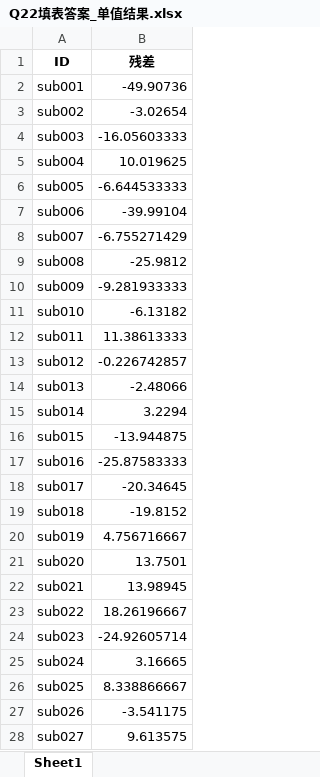
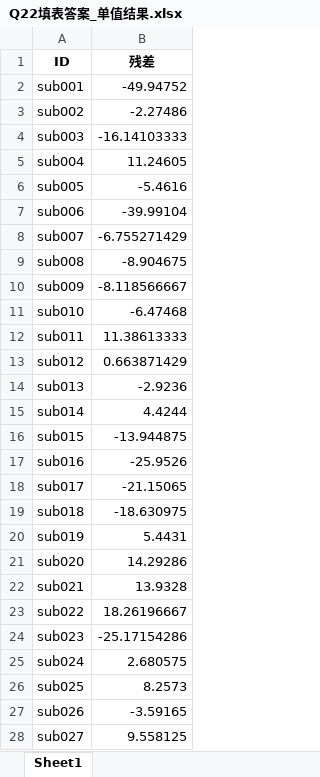
Before and after one commit to spiritysdx/CPGMCM_2023_Code, an Excel workbook: q22/Q22填表答案_单值结果.xlsx, sheet Sheet1, drawn as a sheet; only a part is shown; values as stored, in another font and other column widths than the file's, no borders; the diff covers the shown part only; the diff names each change by its address in the sheet, - before the commit and + after, or states it on an @@ line.

```diff
--- a/q22/Q22填表答案_单值结果.xlsx (sheet Sheet1)
+++ b/q22/Q22填表答案_单值结果.xlsx (sheet Sheet1)
-B2 (残差): -49.90736
+B2 (残差): -49.94752
-B3 (残差): -3.02654
+B3 (残差): -2.27486
-B4 (残差): -16.05603333
+B4 (残差): -16.14103333
-B5 (残差): 10.019625
+B5 (残差): 11.24605
-B6 (残差): -6.644533333
+B6 (残差): -5.4616
-B9 (残差): -25.9812
+B9 (残差): -8.904675
-B10 (残差): -9.281933333
+B10 (残差): -8.118566667
-B11 (残差): -6.13182
+B11 (残差): -6.47468
-B13 (残差): -0.226742857
+B13 (残差): 0.663871429
-B14 (残差): -2.48066
+B14 (残差): -2.9236
-B15 (残差): 3.2294
+B15 (残差): 4.4244
-B17 (残差): -25.87583333
+B17 (残差): -25.9526
-B18 (残差): -20.34645
+B18 (残差): -21.15065
-B19 (残差): -19.8152
+B19 (残差): -18.630975
-B20 (残差): 4.756716667
+B20 (残差): 5.4431
-B21 (残差): 13.7501
+B21 (残差): 14.29286
-B22 (残差): 13.98945
+B22 (残差): 13.9328
-B24 (残差): -24.92605714
+B24 (残差): -25.17154286
-B25 (残差): 3.16665
+B25 (残差): 2.680575
-B26 (残差): 8.338866667
+B26 (残差): 8.2573
-B27 (残差): -3.541175
+B27 (残差): -3.59165
-B28 (残差): 9.613575
+B28 (残差): 9.558125
```
Also changed, not shown: 1 added row and 57 edited cells elsewhere in this sheet, q22/Q22填表答案_向量结果.xlsx, q23/含分组信息数据.xlsx, 4 other files.
